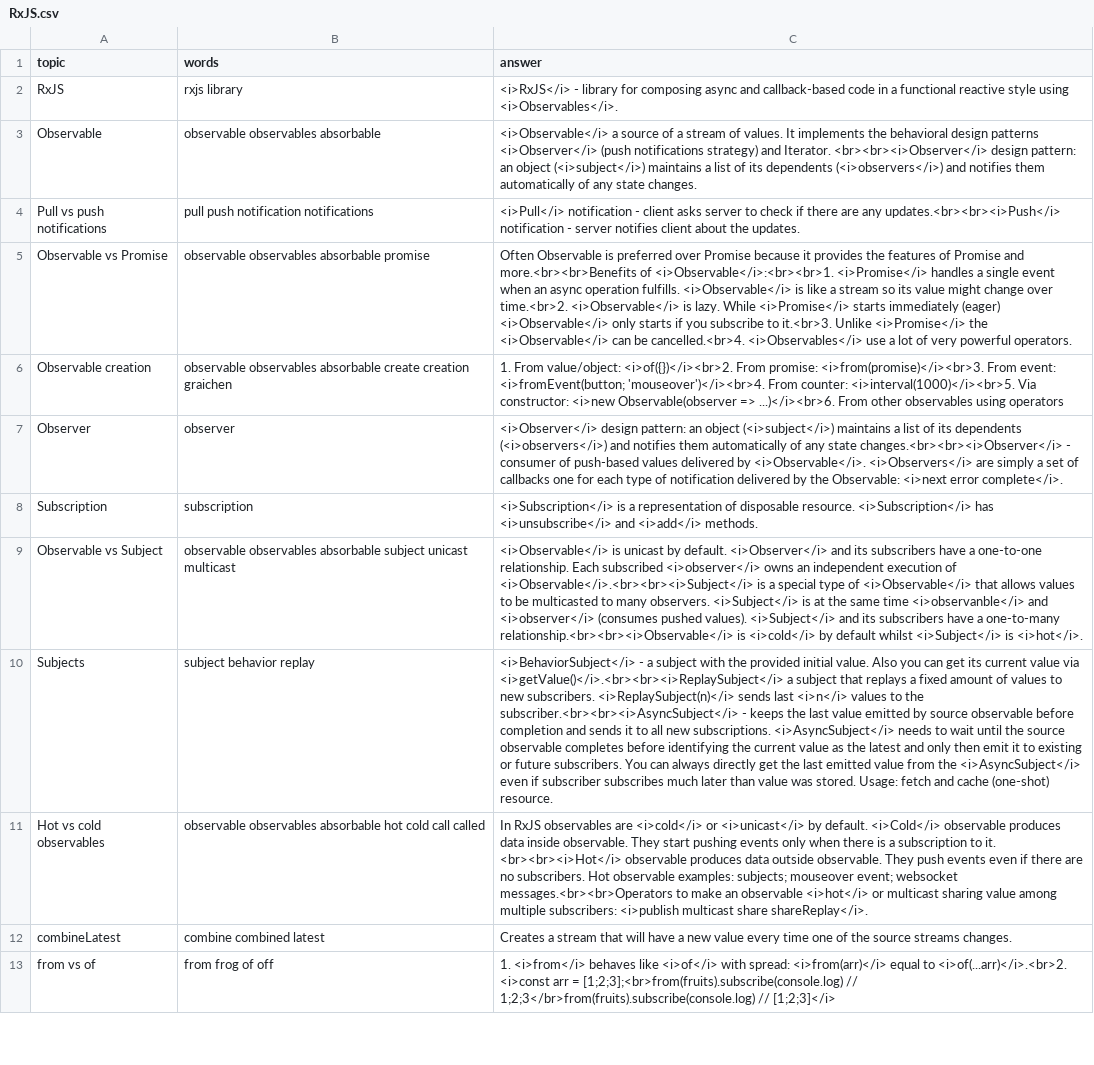
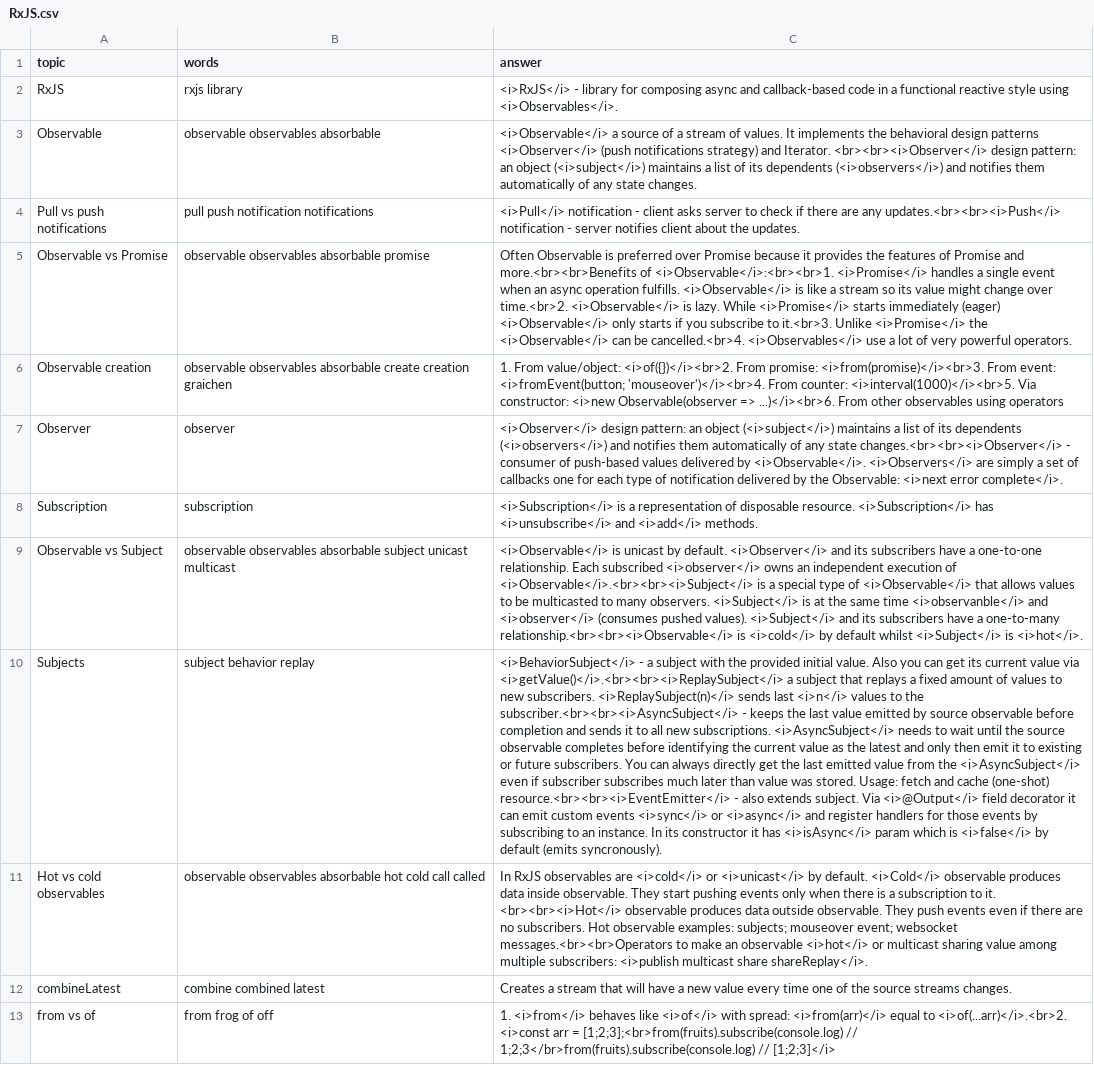
Before and after one commit to DzmitryAlifer/tech-interview-helper, a CSV file: src/assets/RxJS.csv, drawn as a sheet; only a part is shown; the diff names each change by its address in the sheet, - before the commit and + after, or states it on an @@ line.

Commit message:
Update RxJS.csv

```diff
--- a/src/assets/RxJS.csv
+++ b/src/assets/RxJS.csv
-C10 (answer): …cache (one-shot) resource.
+C10 (answer): …cache (one-shot) resource.<br><br><i>EventEmitter</i> - also extends subject. Via <i>@Output</i> field decorator it can emit custom events <i>sync</i> or <i>async</i> and register handlers for those events by subscribing to an instance. In its constructor it has <i>isAsync</i> param which is <i>false</i> by default (emits syncronously).
```
